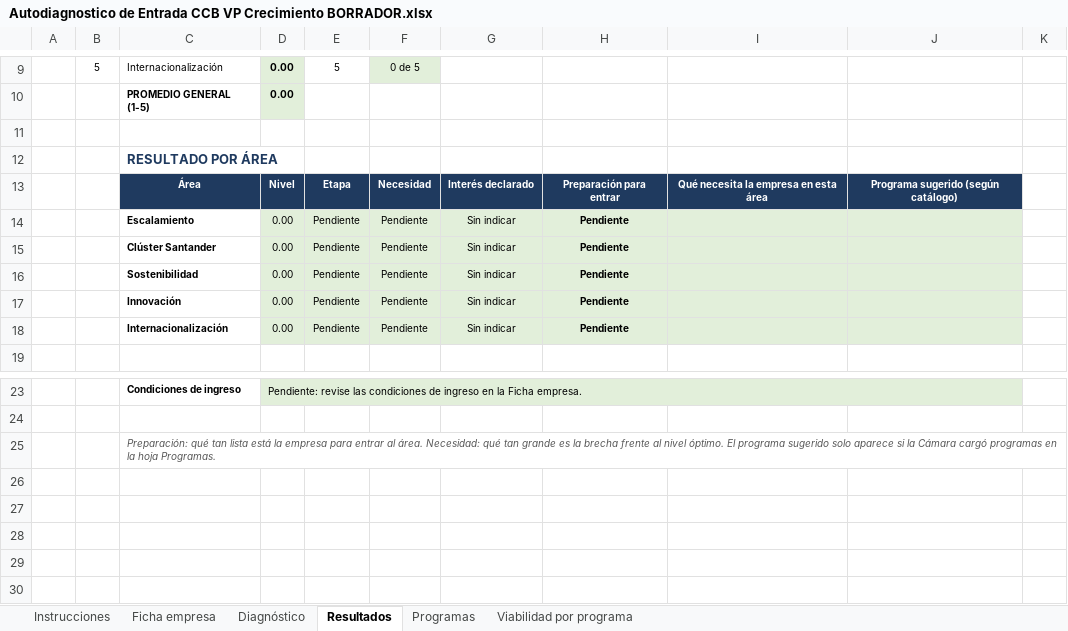
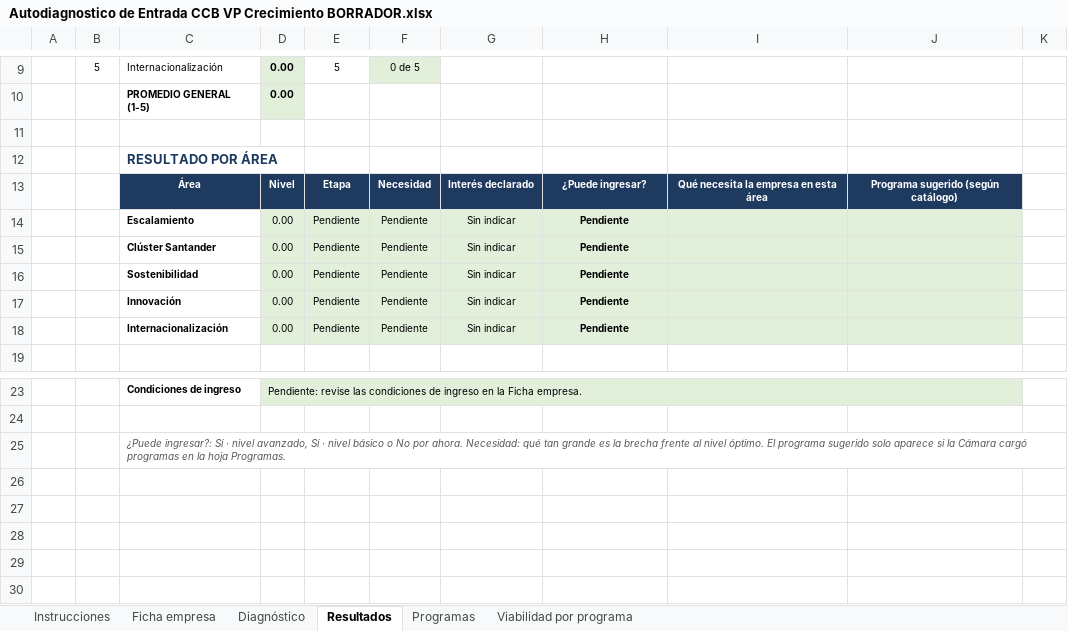
Before and after one commit to SCALAIG/autodiagnostico-ccb-bucaramanga, an Excel workbook: Autodiagnostico de Entrada CCB VP Crecimiento BORRADOR.xlsx, sheet Resultados, drawn as a sheet; only a part is shown, gaps mark what is left out; values as stored, in another font and other column widths than the file's, no borders; charts and pictures not drawn; the diff names each change by its address in the sheet, - before the commit and + after, or states it on an @@ line.

Commit message:
Versión para la Cámara: simulación interactiva y resultados por área

```diff
--- a/Autodiagnostico de Entrada CCB VP Crecimiento BORRADOR.xlsx (sheet Resultados)
+++ b/Autodiagnostico de Entrada CCB VP Crecimiento BORRADOR.xlsx (sheet Resultados)
-H13: Preparación para entrar
+H13: ¿Puede ingresar?
-C25: Preparación: qué tan lista está la empresa para entrar al área. Necesidad: qué…
+C25: ¿Puede ingresar?: Sí · nivel avanzado, Sí · nivel básico o No por ahora. Necesidad: qué…
```
Also changed, not shown: sheet Instrucciones, sheet Ficha empresa, sheet Diagnóstico, sheet Programas, formulas that keep their value, 2 other files.
